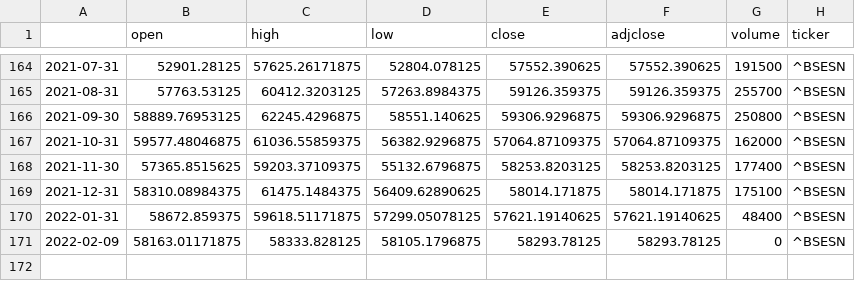
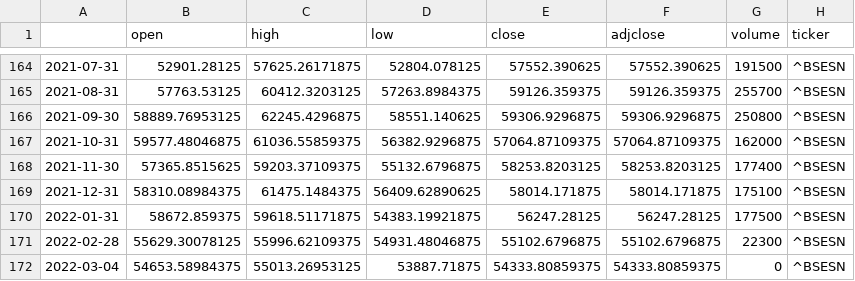
Before and after one commit to shashank524/Consultex, a CSV file: BSE.csv, drawn as a sheet; only a part is shown, gaps mark what is left out.

```diff
--- a/BSE.csv
+++ b/BSE.csv
@@ -169,3 +169,4 @@
 2021-12-31,58310.08984375,61475.1484375,56409.62890625,58014.171875,58014.171875,175100,^BSESN
-2022-01-31,58672.859375,59618.51171875,57299.05078125,57621.19140625,57621.19140625,48400,^BSESN
-2022-02-09,58163.01171875,58333.828125,58105.1796875,58293.78125,58293.78125,0,^BSESN
+2022-01-31,58672.859375,59618.51171875,54383.19921875,56247.28125,56247.28125,177500,^BSESN
+2022-02-28,55629.30078125,55996.62109375,54931.48046875,55102.6796875,55102.6796875,22300,^BSESN
+2022-03-04,54653.58984375,55013.26953125,53887.71875,54333.80859375,54333.80859375,0,^BSESN
```
Also changed, not shown: NSE.csv.
